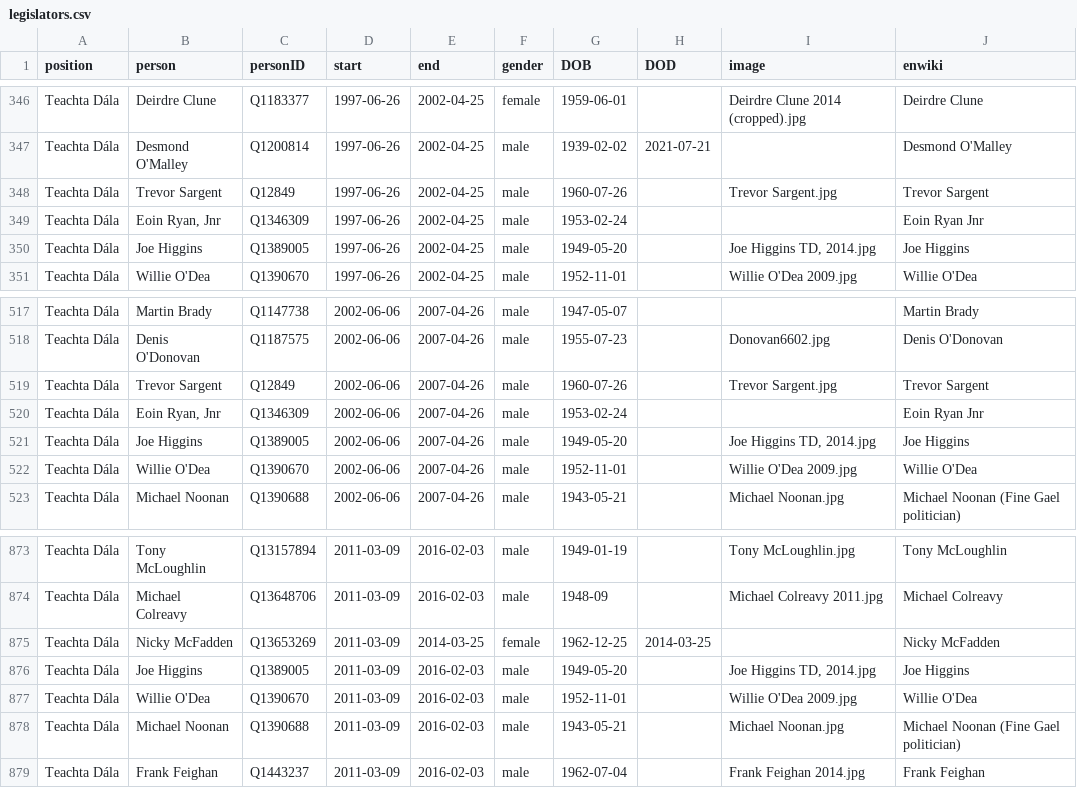
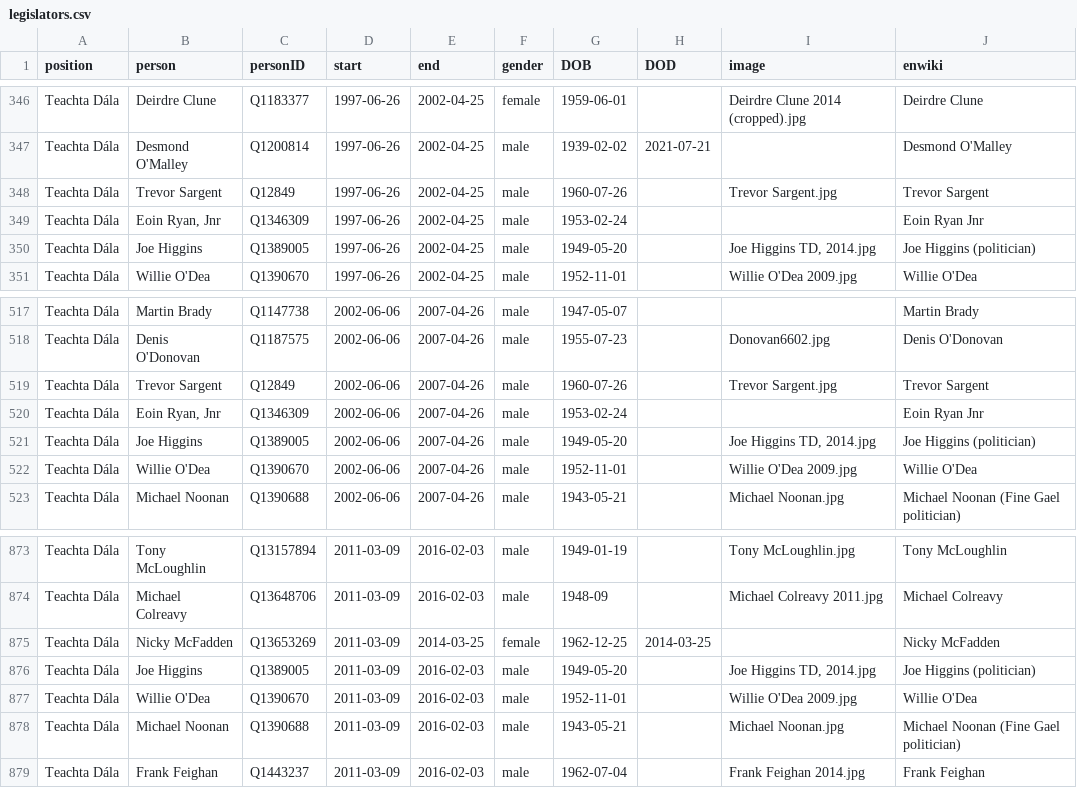
Before and after one commit to every-politician-scrapers/ireland-ministers, a CSV file: html/legislators.csv, drawn as a sheet; only a part is shown, gaps mark what is left out.

Commit message:
PCB update

```diff
--- a/html/legislators.csv
+++ b/html/legislators.csv
@@ -349,3 +349,3 @@ Teachta Dála,Trevor Sargent,Q12849,1997-06-26,2002-04-25,male,1960-07-26,,Trevo
 Teachta Dála,"Eoin Ryan, Jnr",Q1346309,1997-06-26,2002-04-25,male,1953-02-24,,,Eoin Ryan Jnr
-Teachta Dála,Joe Higgins,Q1389005,1997-06-26,2002-04-25,male,1949-05-20,,"Joe Higgins TD, 2014.jpg",Joe Higgins
+Teachta Dála,Joe Higgins,Q1389005,1997-06-26,2002-04-25,male,1949-05-20,,"Joe Higgins TD, 2014.jpg",Joe Higgins (politician)
 Teachta Dála,Willie O'Dea,Q1390670,1997-06-26,2002-04-25,male,1952-11-01,,Willie O'Dea 2009.jpg,Willie O'Dea
@@ -520,3 +520,3 @@ Teachta Dála,Trevor Sargent,Q12849,2002-06-06,2007-04-26,male,1960-07-26,,Trevo
 Teachta Dála,"Eoin Ryan, Jnr",Q1346309,2002-06-06,2007-04-26,male,1953-02-24,,,Eoin Ryan Jnr
-Teachta Dála,Joe Higgins,Q1389005,2002-06-06,2007-04-26,male,1949-05-20,,"Joe Higgins TD, 2014.jpg",Joe Higgins
+Teachta Dála,Joe Higgins,Q1389005,2002-06-06,2007-04-26,male,1949-05-20,,"Joe Higgins TD, 2014.jpg",Joe Higgins (politician)
 Teachta Dála,Willie O'Dea,Q1390670,2002-06-06,2007-04-26,male,1952-11-01,,Willie O'Dea 2009.jpg,Willie O'Dea
@@ -875,3 +875,3 @@ Teachta Dála,Michael Colreavy,Q13648706,2011-03-09,2016-02-03,male,1948-09,,Mic
 Teachta Dála,Nicky McFadden,Q13653269,2011-03-09,2014-03-25,female,1962-12-25,2014-03-25,,Nicky McFadden
-Teachta Dála,Joe Higgins,Q1389005,2011-03-09,2016-02-03,male,1949-05-20,,"Joe Higgins TD, 2014.jpg",Joe Higgins
+Teachta Dála,Joe Higgins,Q1389005,2011-03-09,2016-02-03,male,1949-05-20,,"Joe Higgins TD, 2014.jpg",Joe Higgins (politician)
 Teachta Dála,Willie O'Dea,Q1390670,2011-03-09,2016-02-03,male,1952-11-01,,Willie O'Dea 2009.jpg,Willie O'Dea
```
